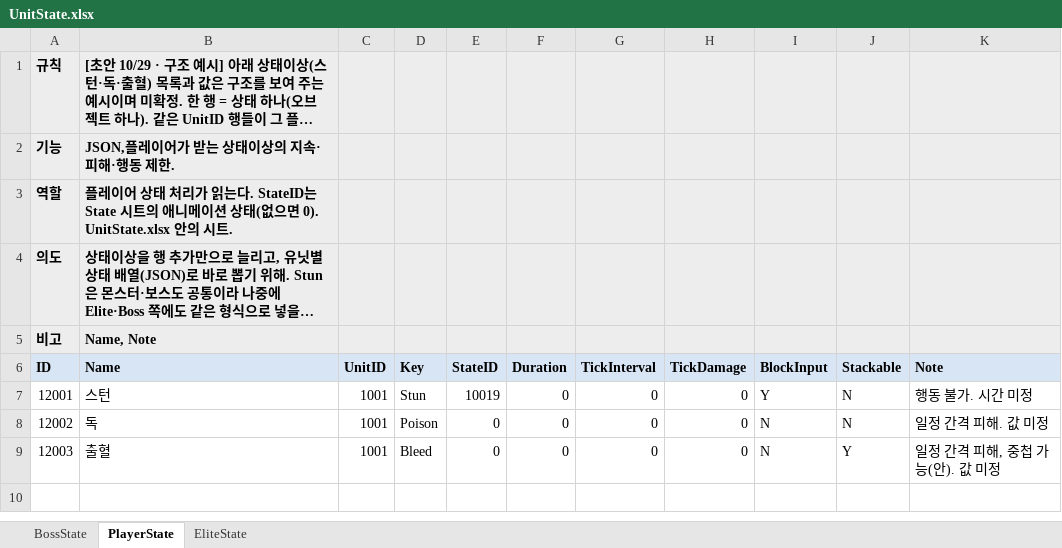
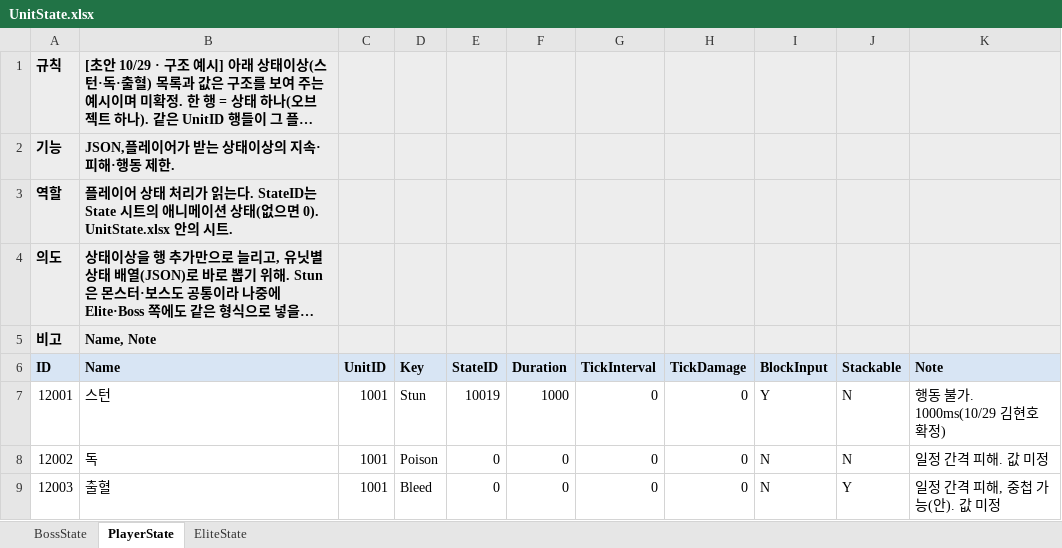
Before and after one commit to hyunho9228-web/DataSheet, an Excel workbook: tables/UnitState.xlsx, sheet PlayerState, drawn as a sheet; long unchanged cells end in …; values as stored, in another font and other column widths than the file's, no borders; the diff names each change by its address in the sheet, - before the commit and + after, or states it on an @@ line.

```diff
--- a/tables/UnitState.xlsx (sheet PlayerState)
+++ b/tables/UnitState.xlsx (sheet PlayerState)
-F7 (Duration): 0
+F7 (Duration): 1000
-K7 (Note): 행동 불가. 시간 미정
+K7 (Note): 행동 불가. 1000ms(10/29 김현호 확정)
```
